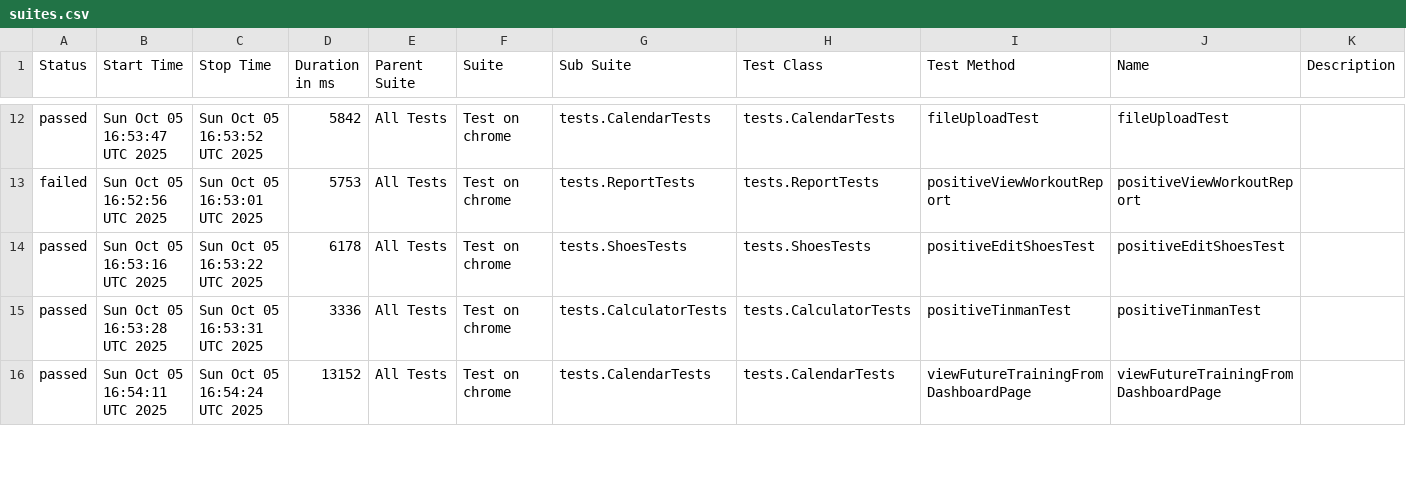
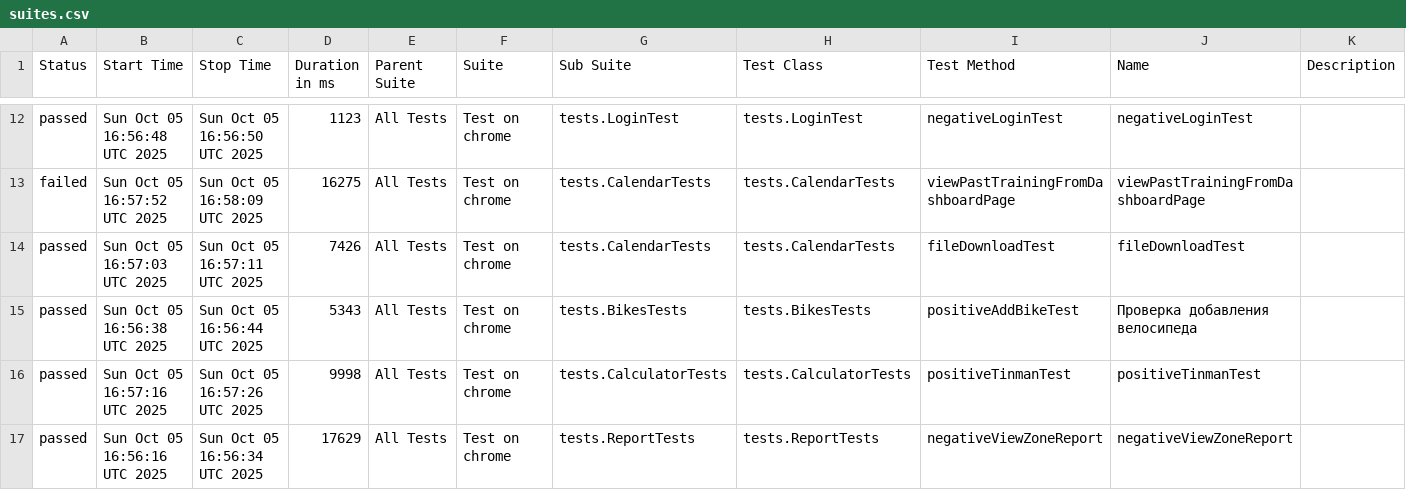
Before and after one commit to Hameny/Diplom, a CSV file: data/suites.csv, drawn as a sheet; only a part is shown, gaps mark what is left out; the diff covers the shown part only.

```diff
--- a/data/suites.csv
+++ b/data/suites.csv
@@ -12,5 +12,6 @@
-"passed","Sun Oct 05 16:53:47 UTC 2025","Sun Oct 05 16:53:52 UTC 2025","5842","All Tests","Test on chrome","tests.CalendarTests","tests.CalendarTests","fileUploadTest","fileUploadTest",""
-"failed","Sun Oct 05 16:52:56 UTC 2025","Sun Oct 05 16:53:01 UTC 2025","5753","All Tests","Test on chrome","tests.ReportTests","tests.ReportTests","positiveViewWorkoutReport","positiveViewWorkoutReport",""
-"passed","Sun Oct 05 16:53:16 UTC 2025","Sun Oct 05 16:53:22 UTC 2025","6178","All Tests","Test on chrome","tests.ShoesTests","tests.ShoesTests","positiveEditShoesTest","positiveEditShoesTest",""
-"passed","Sun Oct 05 16:53:28 UTC 2025","Sun Oct 05 16:53:31 UTC 2025","3336","All Tests","Test on chrome","tests.CalculatorTests","tests.CalculatorTests","positiveTinmanTest","positiveTinmanTest",""
-"passed","Sun Oct 05 16:54:11 UTC 2025","Sun Oct 05 16:54:24 UTC 2025","13152","All Tests","Test on chrome","tests.CalendarTests","tests.CalendarTests","viewFutureTrainingFromDashboardPage","viewFutureTrainingFromDashboardPage",""
+"passed","Sun Oct 05 16:56:48 UTC 2025","Sun Oct 05 16:56:50 UTC 2025","1123","All Tests","Test on chrome","tests.LoginTest","tests.LoginTest","negativeLoginTest","negativeLoginTest",""
+"failed","Sun Oct 05 16:57:52 UTC 2025","Sun Oct 05 16:58:09 UTC 2025","16275","All Tests","Test on chrome","tests.CalendarTests","tests.CalendarTests","viewPastTrainingFromDashboardPage","viewPastTrainingFromDashboardPage",""
+"passed","Sun Oct 05 16:57:03 UTC 2025","Sun Oct 05 16:57:11 UTC 2025","7426","All Tests","Test on chrome","tests.CalendarTests","tests.CalendarTests","fileDownloadTest","fileDownloadTest",""
+"passed","Sun Oct 05 16:56:38 UTC 2025","Sun Oct 05 16:56:44 UTC 2025","5343","All Tests","Test on chrome","tests.BikesTests","tests.BikesTests","positiveAddBikeTest","Проверка добавления велосипеда",""
+"passed","Sun Oct 05 16:57:16 UTC 2025","Sun Oct 05 16:57:26 UTC 2025","9998","All Tests","Test on chrome","tests.CalculatorTests","tests.CalculatorTests","positiveTinmanTest","positiveTinmanTest",""
+"passed","Sun Oct 05 16:56:16 UTC 2025","Sun Oct 05 16:56:34 UTC 2025","17629","All Tests","Test on chrome","tests.ReportTests","tests.ReportTests","negativeViewZoneReport","negativeViewZoneReport",""
```
Also changed, not shown: 2 added rows, 3 removed rows and 80 edited cells elsewhere in this file, 48 other files.
